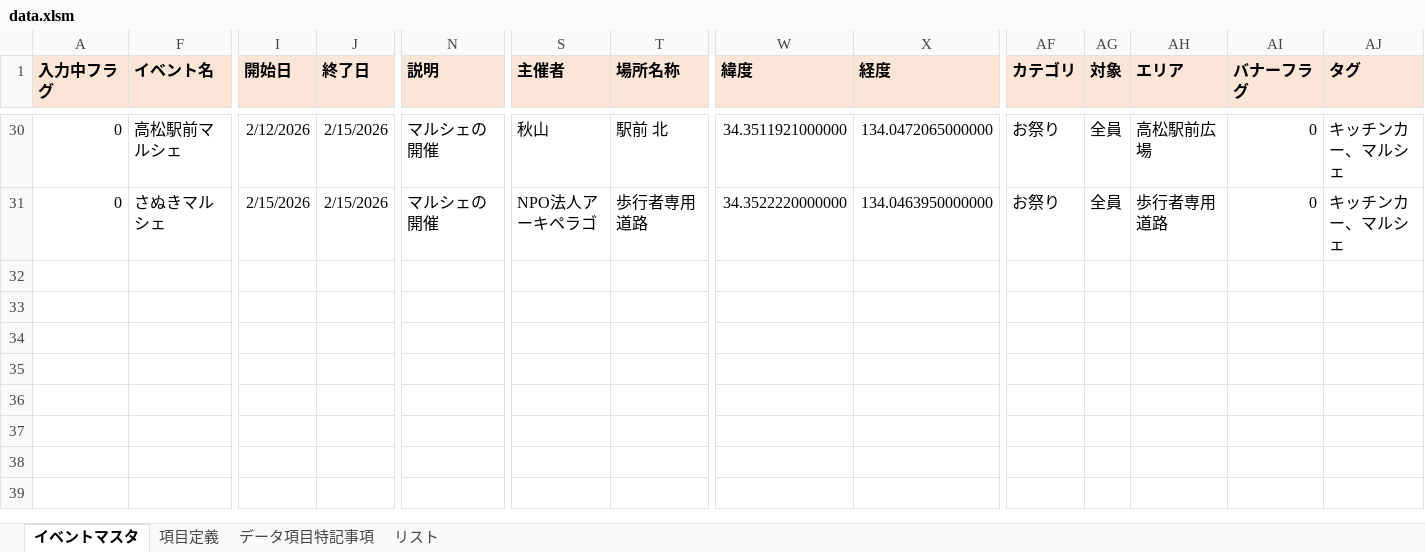
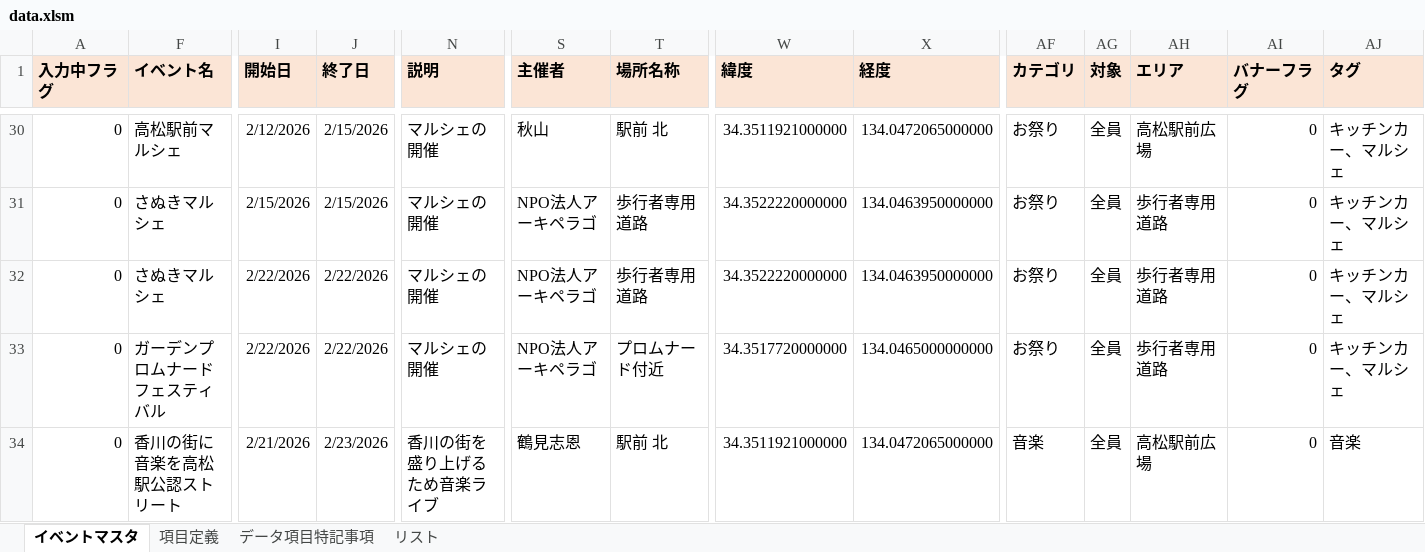
Before and after one commit to takamatsu-city/takamatsu-event-map, an Excel workbook: data.xlsm, sheet イベントマスタ, drawn as a sheet; only a part is shown, gaps mark what is left out; values as stored, in another font and other column widths than the file's, no borders; conditional formats not drawn; rows hold the shown columns only; the diff names each change by its address in the sheet, - before the commit and + after, or states it on an @@ line.

Commit message:
イベントマスタデータを更新

```diff
--- a/data.xlsm (sheet イベントマスタ)
+++ b/data.xlsm (sheet イベントマスタ)
+row 32: 0 | さぬきマルシェ | 2/22/2026 | 2/22/2026 | マルシェの開催 | NPO法人アーキペラゴ | 歩行者専用道路 | 34.3522220000000 | 134.0463950000000 | お祭り | 全員 | 歩行者専用道路 | 0 | キッチンカー、マルシェ
+row 33: 0 | ガーデンプロムナードフェスティバル | 2/22/2026 | 2/22/2026 | マルシェの開催 | NPO法人アーキペラゴ | プロムナード付近 | 34.3517720000000 | 134.0465000000000 | お祭り | 全員 | 歩行者専用道路 | 0 | キッチンカー、マルシェ
+row 34: 0 | 香川の街に音楽を高松駅公認ストリート | 2/21/2026 | 2/23/2026 | 香川の街を盛り上げるため音楽ライブ | 鶴見志恩 | 駅前 北 | 34.3511921000000 | 134.0472065000000 | 音楽 | 全員 | 高松駅前広場 | 0 | 音楽
```
